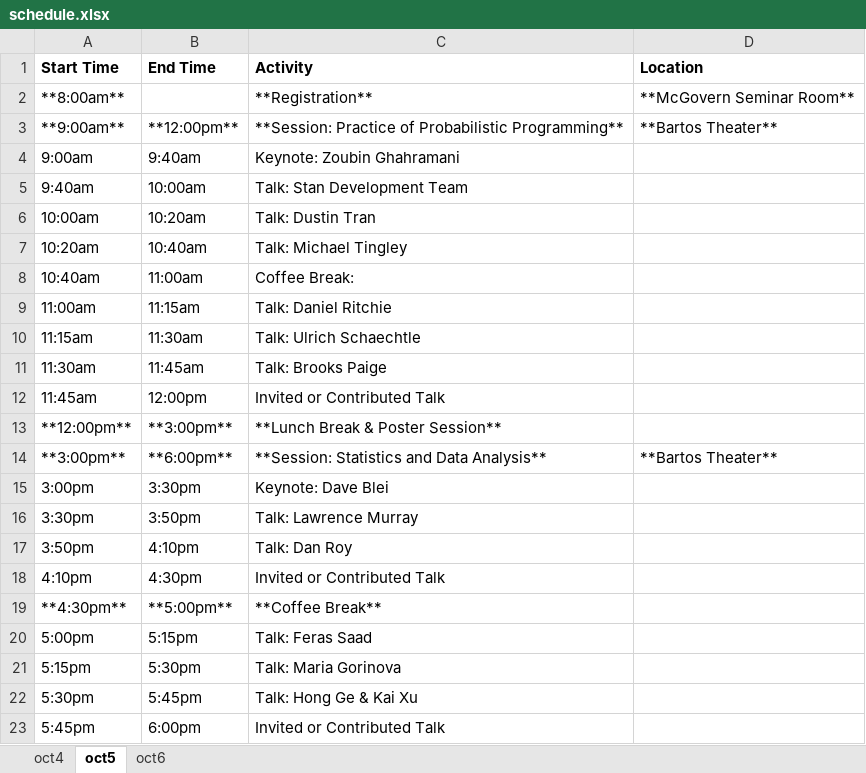
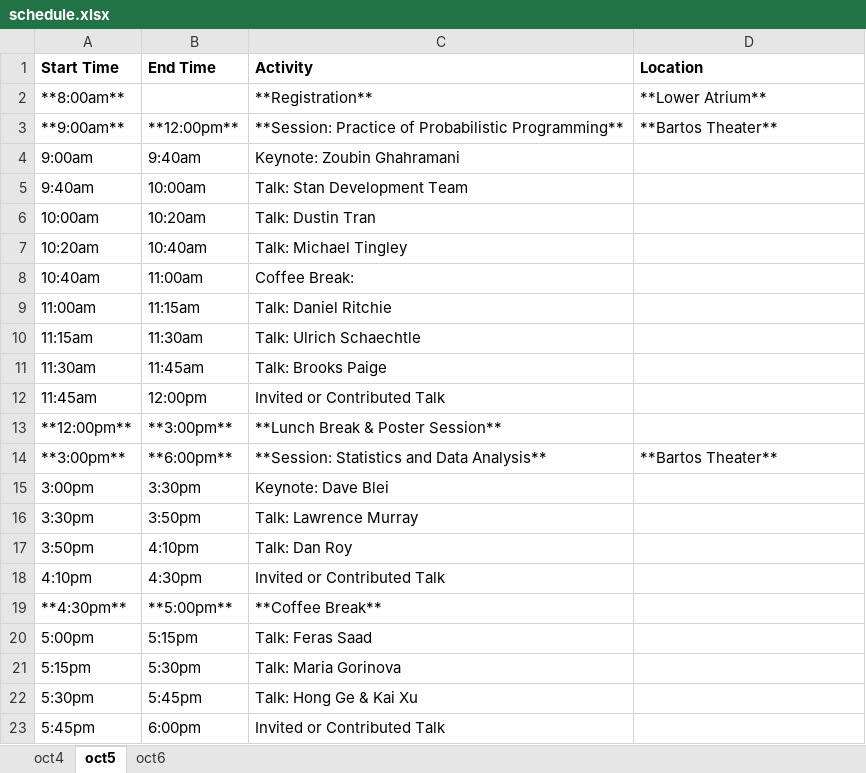
Before and after one commit to probprog-conference/probprog-conference.github.io, an Excel workbook: _data/schedule.xlsx, sheet oct5, drawn as a sheet; values as stored, in another font and other column widths than the file's, no borders; the diff names each change by its address in the sheet, - before the commit and + after, or states it on an @@ line.

```diff
--- a/_data/schedule.xlsx (sheet oct5)
+++ b/_data/schedule.xlsx (sheet oct5)
-D2 (Location): **McGovern Seminar Room**
+D2 (Location): **Lower Atrium**
```
Also changed, not shown: sheet oct4, 2 other files.
